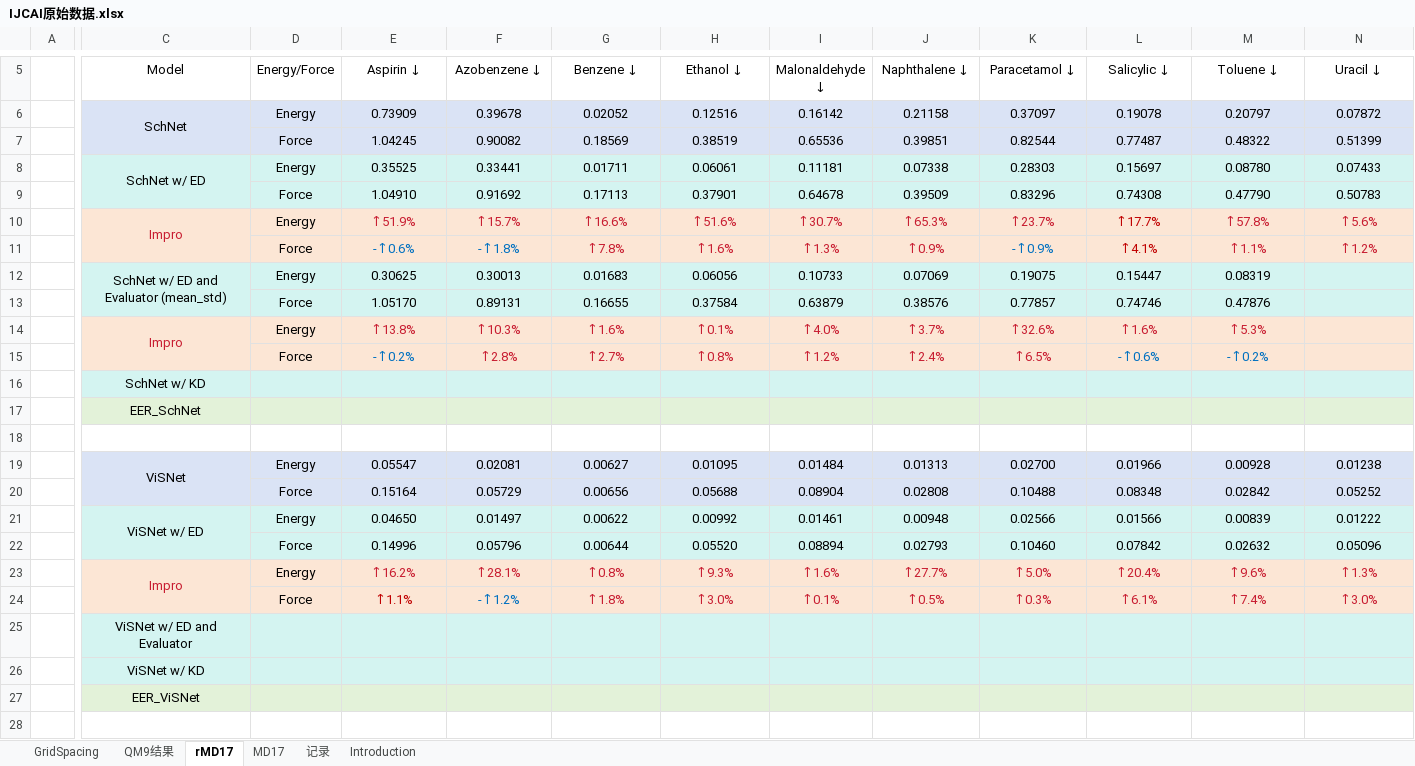
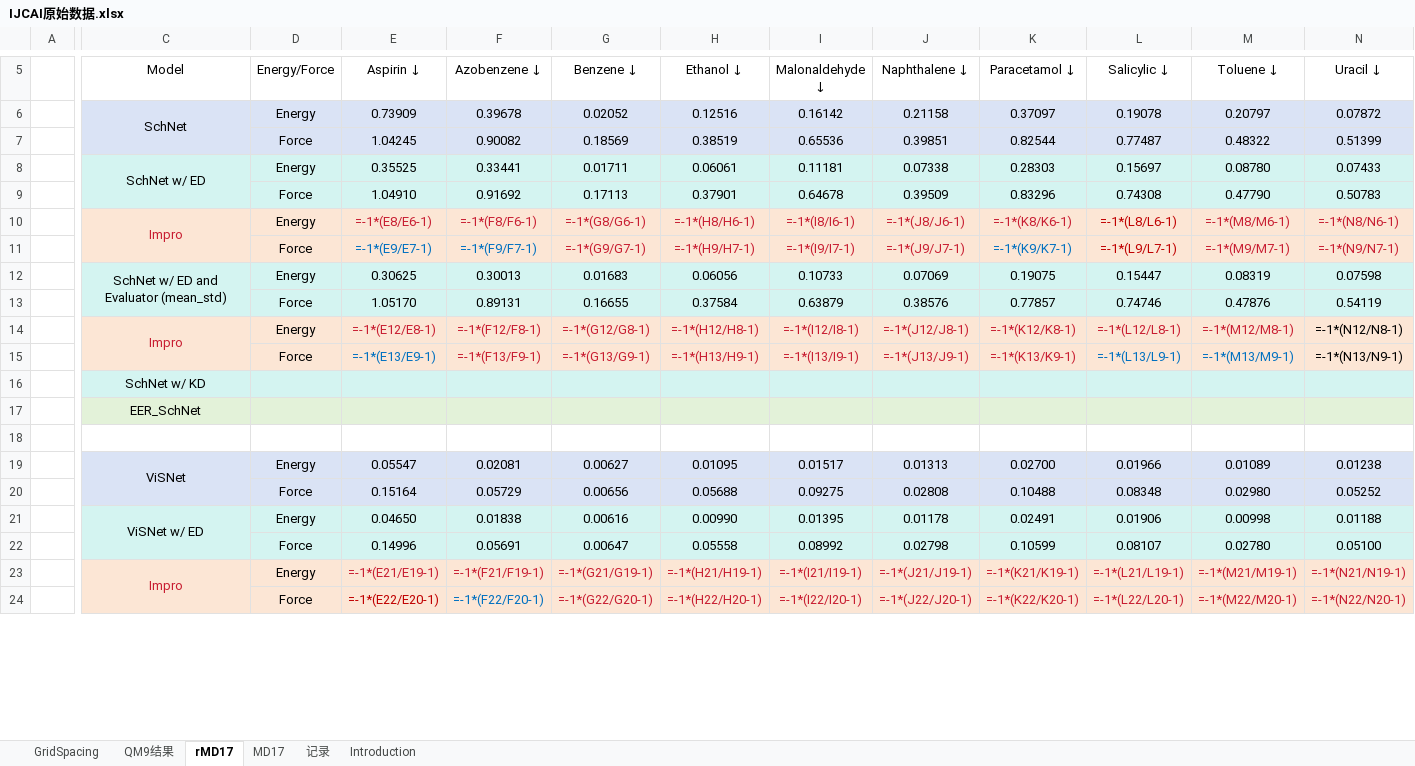
Before and after one commit to katewangsiyu/EDG, an Excel workbook: EDG_IEEE_Trans_extracted/IJCAI-2025-EDG-camera/IJCAI原始数据.xlsx, sheet rMD17, drawn as a sheet; only a part is shown, gaps mark what is left out; values as stored, in another font and other column widths than the file's, no borders; formulas without a stored value are shown as written; charts and pictures not drawn; removed rows and columns are numbered as before the commit, all else as after; rows hold the shown columns only; the diff covers the shown part only; the diff names each change by its address in the sheet, - before the commit and + after, or states it on an @@ line.

```diff
--- a/EDG_IEEE_Trans_extracted/IJCAI-2025-EDG-camera/IJCAI原始数据.xlsx (sheet rMD17)
+++ b/EDG_IEEE_Trans_extracted/IJCAI-2025-EDG-camera/IJCAI原始数据.xlsx (sheet rMD17)
-C7 fill: #DAE3F5
+C7 fill: none
-C9 fill: #D4F4F1
+C9 fill: none
-row 10:  | Impro | Energy | ↑51.9% | ↑15.7% | ↑16.6% | ↑51.6% | ↑30.7% | ↑65.3% | ↑23.7% | ↑17.7% | ↑57.8% | ↑5.6%
-row 11:  |  | Force | -↑0.6% | -↑1.8% | ↑7.8% | ↑1.6% | ↑1.3% | ↑0.9% | -↑0.9% | ↑4.1% | ↑1.1% | ↑1.2%
+row 10:  | Impro | Energy | =-1*(E8/E6-1) | =-1*(F8/F6-1) | =-1*(G8/G6-1) | =-1*(H8/H6-1) | =-1*(I8/I6-1) | =-1*(J8/J6-1) | =-1*(K8/K6-1) | =-1*(L8/L6-1) | =-1*(M8/M6-1) | =-1*(N8/N6-1)
+row 11:  |  | Force | =-1*(E9/E7-1) | =-1*(F9/F7-1) | =-1*(G9/G7-1) | =-1*(H9/H7-1) | =-1*(I9/I7-1) | =-1*(J9/J7-1) | =-1*(K9/K7-1) | =-1*(L9/L7-1) | =-1*(M9/M7-1) | =-1*(N9/N7-1)
-N12 (Uracil ↓): (empty)
+N12 (Uracil ↓): 0.07598
-C13 fill: #D4F4F1
+C13 fill: none
-N13 (Uracil ↓): (empty)
+N13 (Uracil ↓): 0.54119
-row 14:  | Impro | Energy | ↑13.8% | ↑10.3% | ↑1.6% | ↑0.1% | ↑4.0% | ↑3.7% | ↑32.6% | ↑1.6% | ↑5.3%
-row 15:  |  | Force | -↑0.2% | ↑2.8% | ↑2.7% | ↑0.8% | ↑1.2% | ↑2.4% | ↑6.5% | -↑0.6% | -↑0.2%
+row 14:  | Impro | Energy | =-1*(E12/E8-1) | =-1*(F12/F8-1) | =-1*(G12/G8-1) | =-1*(H12/H8-1) | =-1*(I12/I8-1) | =-1*(J12/J8-1) | =-1*(K12/K8-1) | =-1*(L12/L8-1) | =-1*(M12/M8-1) | =-1*(N12/N8-1)
+row 15:  |  | Force | =-1*(E13/E9-1) | =-1*(F13/F9-1) | =-1*(G13/G9-1) | =-1*(H13/H9-1) | =-1*(I13/I9-1) | =-1*(J13/J9-1) | =-1*(K13/K9-1) | =-1*(L13/L9-1) | =-1*(M13/M9-1) | =-1*(N13/N9-1)
-I19 (Malonaldehyde ↓): 0.01484
+I19 (Malonaldehyde ↓): 0.01517
-M19 (Toluene ↓): 0.00928
+M19 (Toluene ↓): 0.01089
-C20 fill: #DAE3F5
+C20 fill: none
-I20 (Malonaldehyde ↓): 0.08904
+I20 (Malonaldehyde ↓): 0.09275
-M20 (Toluene ↓): 0.02842
+M20 (Toluene ↓): 0.02980
-row 21:  | ViSNet w/ ED | Energy | 0.04650 | 0.01497 | 0.00622 | 0.00992 | 0.01461 | 0.00948 | 0.02566 | 0.01566 | 0.00839 | 0.01222
-row 22:  |  | Force | 0.14996 | 0.05796 | 0.00644 | 0.05520 | 0.08894 | 0.02793 | 0.10460 | 0.07842 | 0.02632 | 0.05096
-row 23:  | Impro | Energy | ↑16.2% | ↑28.1% | ↑0.8% | ↑9.3% | ↑1.6% | ↑27.7% | ↑5.0% | ↑20.4% | ↑9.6% | ↑1.3%
-row 24:  |  | Force | ↑1.1% | -↑1.2% | ↑1.8% | ↑3.0% | ↑0.1% | ↑0.5% | ↑0.3% | ↑6.1% | ↑7.4% | ↑3.0%
-row 25:  | ViSNet w/ ED and Evaluator
-row 26:  | ViSNet w/ KD
-row 27:  | EER_ViSNet
-row 21: (empty)
+row 21:  | ViSNet w/ ED | Energy | 0.04650 | 0.01838 | 0.00616 | 0.00990 | 0.01395 | 0.01178 | 0.02491 | 0.01906 | 0.00998 | 0.01188
-C21:N21 fill: none
+C21:N21 fill: #D4F4F1
+C21:C22 merged
+row 22:  |  | Force | 0.14996 | 0.05691 | 0.00647 | 0.05558 | 0.08992 | 0.02798 | 0.10599 | 0.08107 | 0.02780 | 0.05100
+row 23:  | Impro | Energy | =-1*(E21/E19-1) | =-1*(F21/F19-1) | =-1*(G21/G19-1) | =-1*(H21/H19-1) | =-1*(I21/I19-1) | =-1*(J21/J19-1) | =-1*(K21/K19-1) | =-1*(L21/L19-1) | =-1*(M21/M19-1) | =-1*(N21/N19-1)
+row 24:  |  | Force | =-1*(E22/E20-1) | =-1*(F22/F20-1) | =-1*(G22/G20-1) | =-1*(H22/H20-1) | =-1*(I22/I20-1) | =-1*(J22/J20-1) | =-1*(K22/K20-1) | =-1*(L22/L20-1) | =-1*(M22/M20-1) | =-1*(N22/N20-1)
```
Also changed, not shown: 6 added rows, 2 removed rows and cell formats elsewhere in this sheet, sheet QM9结果, sheet Introduction, sheet GridSpacing, charts or pictures, 15 other files.
